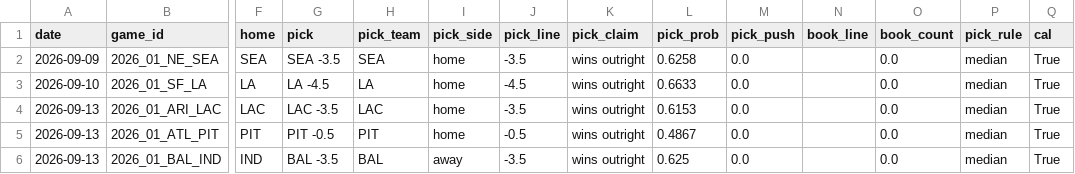
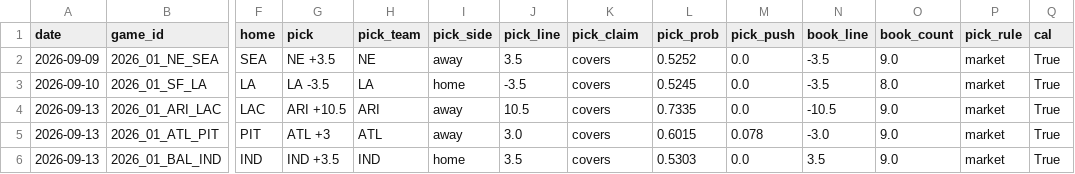
Before and after one commit to azcal/mbm-nfl, a CSV file: logs/picks.csv, drawn as a sheet; only a part is shown, gaps mark what is left out; the diff covers the shown part only; the diff names each change by its address in the sheet, - before the commit and + after, or states it on an @@ line.

```diff
--- a/logs/picks.csv
+++ b/logs/picks.csv
-G2 (pick): SEA -3.5
+G2 (pick): NE +3.5
-H2 (pick_team): SEA
+H2 (pick_team): NE
-I2 (pick_side): home
+I2 (pick_side): away
-J2 (pick_line): -3.5
+J2 (pick_line): 3.5
-K2:K6 (pick_claim): wins outright
+K2:K6 (pick_claim): covers
-L2 (pick_prob): 0.6258
+L2 (pick_prob): 0.5252
-N2:N3 (book_line): (empty)
+N2:N3 (book_line): -3.5
-O2 (book_count): 0.0
+O2 (book_count): 9.0
-P2:P6 (pick_rule): median
+P2:P6 (pick_rule): market
-G3 (pick): LA -4.5
+G3 (pick): LA -3.5
-J3 (pick_line): -4.5
+J3 (pick_line): -3.5
-L3 (pick_prob): 0.6633
+L3 (pick_prob): 0.5245
-O3 (book_count): 0.0
+O3 (book_count): 8.0
-G4 (pick): LAC -3.5
+G4 (pick): ARI +10.5
-H4 (pick_team): LAC
+H4 (pick_team): ARI
-I4:I5 (pick_side): home
+I4:I5 (pick_side): away
-J4 (pick_line): -3.5
+J4 (pick_line): 10.5
-L4 (pick_prob): 0.6153
+L4 (pick_prob): 0.7335
-N4 (book_line): (empty)
+N4 (book_line): -10.5
-O4:O6 (book_count): 0.0
+O4:O6 (book_count): 9.0
-G5 (pick): PIT -0.5
+G5 (pick): ATL +3
-H5 (pick_team): PIT
+H5 (pick_team): ATL
-J5 (pick_line): -0.5
+J5 (pick_line): 3.0
-L5 (pick_prob): 0.4867
+L5 (pick_prob): 0.6015
-M5 (pick_push): 0.0
+M5 (pick_push): 0.078
-N5 (book_line): (empty)
+N5 (book_line): -3.0
-G6 (pick): BAL -3.5
+G6 (pick): IND +3.5
-H6 (pick_team): BAL
+H6 (pick_team): IND
-I6 (pick_side): away
+I6 (pick_side): home
-J6 (pick_line): -3.5
+J6 (pick_line): 3.5
-L6 (pick_prob): 0.625
+L6 (pick_prob): 0.5303
-N6 (book_line): (empty)
+N6 (book_line): 3.5
```
Also changed, not shown: 79 edited cells elsewhere in this file, logs/predictions.csv, 2 other files.
